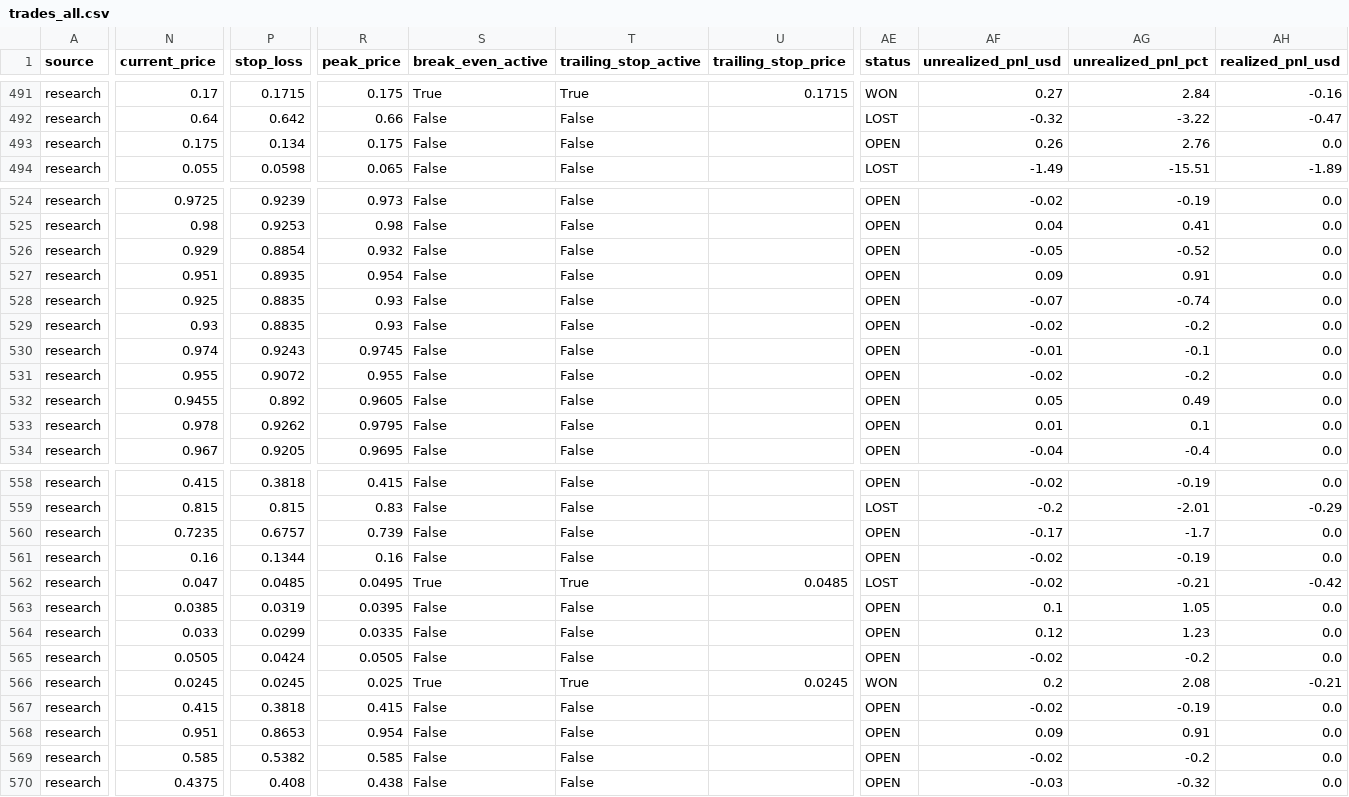
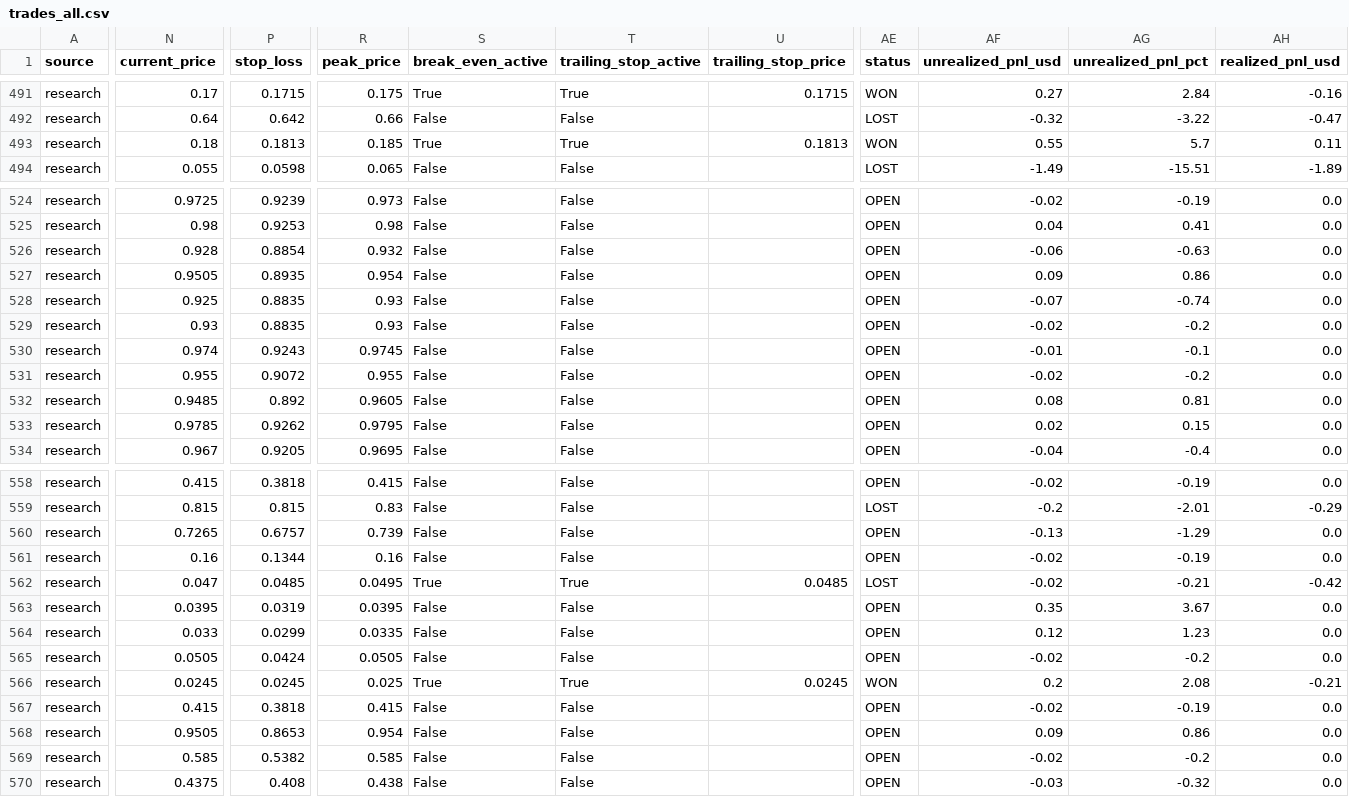
Before and after one commit to aguamarinac2-netizen/quant-polymarket-trackrecord, a CSV file: trades_all.csv, drawn as a sheet; only a part is shown, gaps mark what is left out; the diff covers the shown part only; the diff names each change by its address in the sheet, - before the commit and + after, or states it on an @@ line.

```diff
--- a/trades_all.csv
+++ b/trades_all.csv
-N493 (current_price): 0.175
+N493 (current_price): 0.18
-P493 (stop_loss): 0.134
+P493 (stop_loss): 0.1813
-R493 (peak_price): 0.175
+R493 (peak_price): 0.185
-S493 (break_even_active): False
+S493 (break_even_active): True
-T493 (trailing_stop_active): False
+T493 (trailing_stop_active): True
-U493 (trailing_stop_price): (empty)
+U493 (trailing_stop_price): 0.1813
-AE493 (status): OPEN
+AE493 (status): WON
-AF493 (unrealized_pnl_usd): 0.26
+AF493 (unrealized_pnl_usd): 0.55
-AG493 (unrealized_pnl_pct): 2.76
+AG493 (unrealized_pnl_pct): 5.7
-AH493 (realized_pnl_usd): 0.0
+AH493 (realized_pnl_usd): 0.11
-N526 (current_price): 0.929
+N526 (current_price): 0.928
-AF526 (unrealized_pnl_usd): -0.05
+AF526 (unrealized_pnl_usd): -0.06
-AG526 (unrealized_pnl_pct): -0.52
+AG526 (unrealized_pnl_pct): -0.63
-N527 (current_price): 0.951
+N527 (current_price): 0.9505
-AG527 (unrealized_pnl_pct): 0.91
+AG527 (unrealized_pnl_pct): 0.86
-N532 (current_price): 0.9455
+N532 (current_price): 0.9485
-AF532 (unrealized_pnl_usd): 0.05
+AF532 (unrealized_pnl_usd): 0.08
-AG532 (unrealized_pnl_pct): 0.49
+AG532 (unrealized_pnl_pct): 0.81
-N533 (current_price): 0.978
+N533 (current_price): 0.9785
-AF533 (unrealized_pnl_usd): 0.01
+AF533 (unrealized_pnl_usd): 0.02
-AG533 (unrealized_pnl_pct): 0.1
+AG533 (unrealized_pnl_pct): 0.15
-N560 (current_price): 0.7235
+N560 (current_price): 0.7265
-AF560 (unrealized_pnl_usd): -0.17
+AF560 (unrealized_pnl_usd): -0.13
-AG560 (unrealized_pnl_pct): -1.7
+AG560 (unrealized_pnl_pct): -1.29
-N563 (current_price): 0.0385
+N563 (current_price): 0.0395
-AF563 (unrealized_pnl_usd): 0.1
+AF563 (unrealized_pnl_usd): 0.35
-AG563 (unrealized_pnl_pct): 1.05
+AG563 (unrealized_pnl_pct): 3.67
-N568 (current_price): 0.951
+N568 (current_price): 0.9505
-AG568 (unrealized_pnl_pct): 0.91
+AG568 (unrealized_pnl_pct): 0.86
```
Also changed, not shown: 18 edited cells elsewhere in this file, 7 other files.
